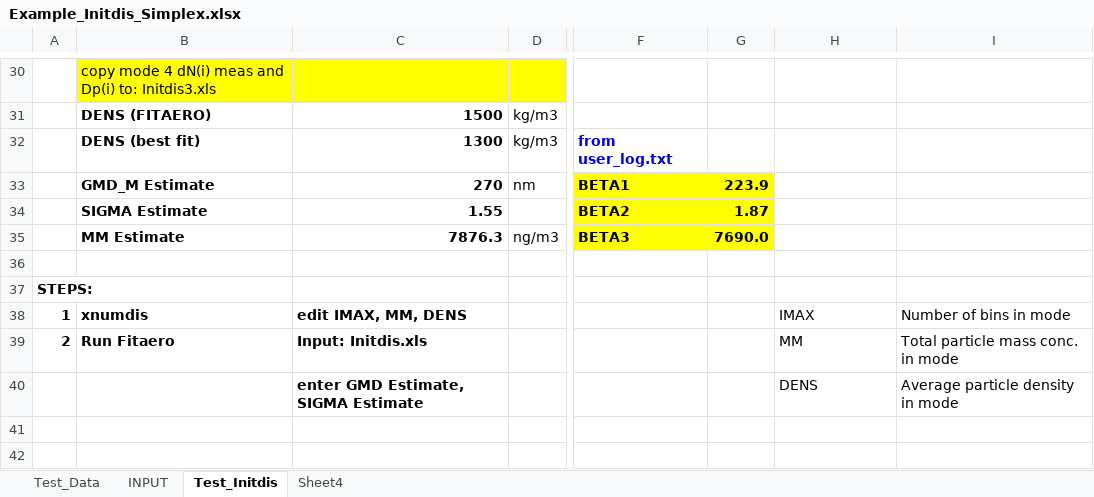
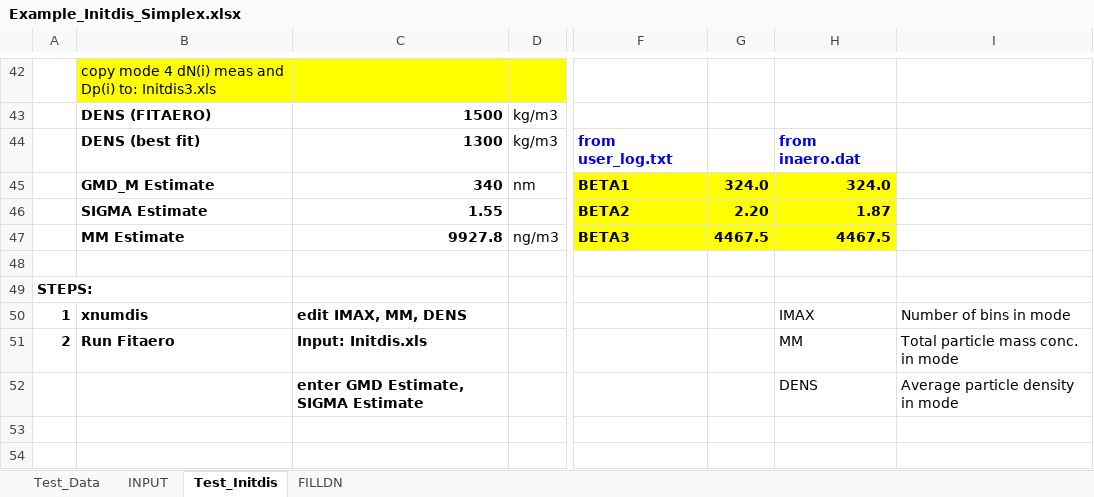
Before and after one commit to mafor2/mafor, an Excel workbook: util/fitaero/example/Example_Initdis_Simplex.xlsx, sheet Test_Initdis, drawn as a sheet; only a part is shown, gaps mark what is left out; values as stored, in another font and other column widths than the file's, no borders; charts and pictures not drawn; addresses are those after the commit; the diff covers the shown part only; the diff names each change by its address in the sheet, - before the commit and + after, or states it on an @@ line.

```diff
--- a/util/fitaero/example/Example_Initdis_Simplex.xlsx (sheet Test_Initdis)
+++ b/util/fitaero/example/Example_Initdis_Simplex.xlsx (sheet Test_Initdis)
-sheet tab: Sheet4
+sheet tab: FILLDN
-H44: (empty)
+H44: from inaero.dat
-C45: 270
+C45: 340
-G45: 223.9
+G45: 324.0
-H45: (empty)
+H45: 324.0
-H45:H47 fill: none
+H45:H47 fill: #FFFF00
-G46: 1.87
+G46: 2.20
-H46: (empty)
+H46: 1.87
-C47: 7876.3
+C47: 9927.8
-G47: 7690.0
+G47: 4467.5
-H47: (empty)
+H47: 4467.5
```
Also changed, not shown: 41 added rows, 11 removed rows, 35 edited cells and cell formats elsewhere in this sheet, sheet FILLDN, charts or pictures, 12 other files.
